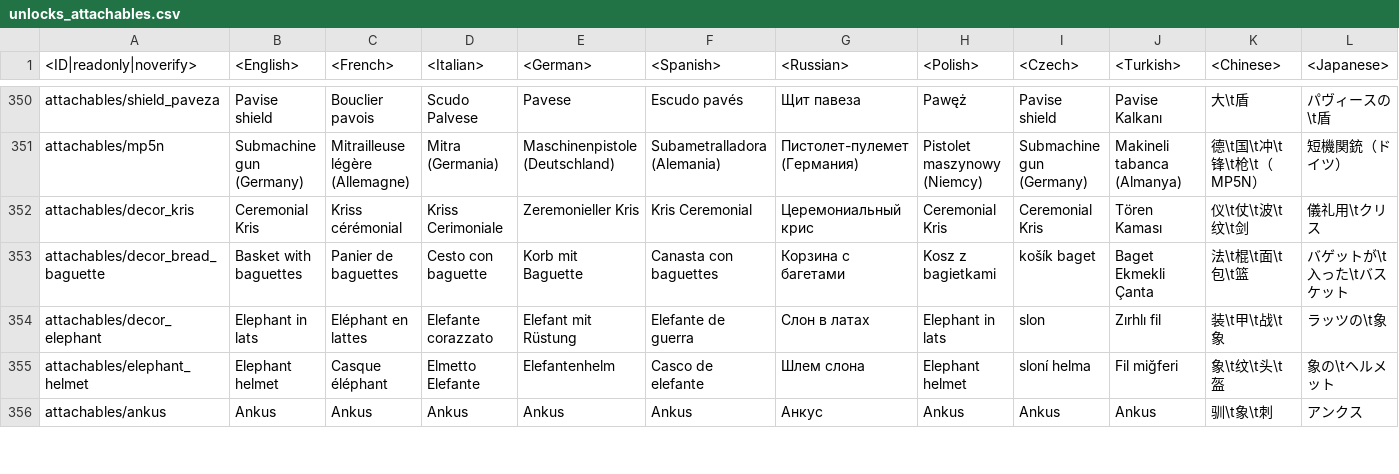
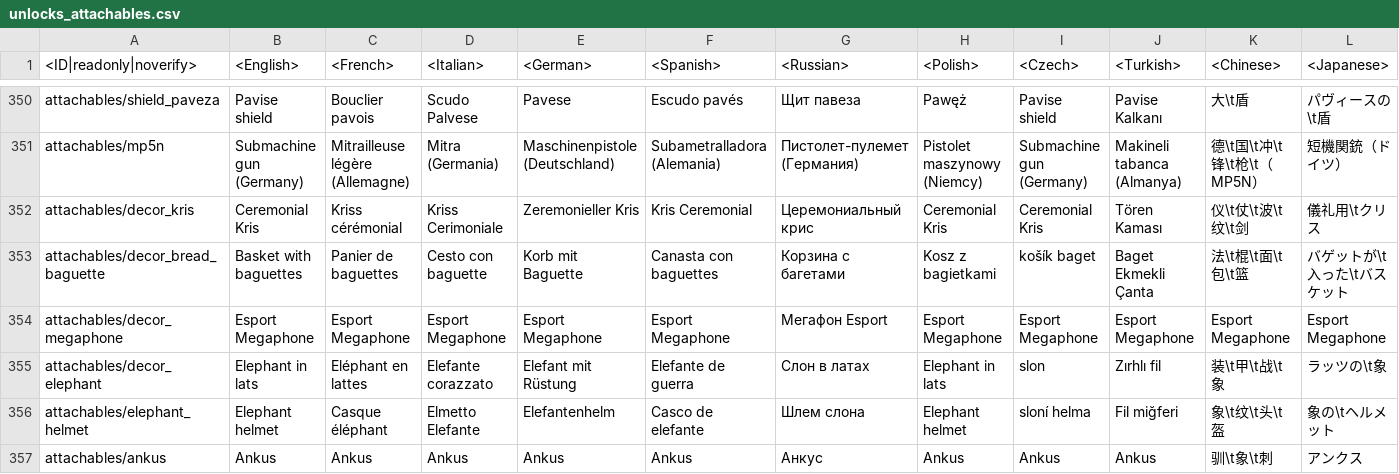
Before and after one commit to Heboon123/WTDM, a CSV file: lang.vromfs.bin_u/lang/unlocks_attachables.csv, drawn as a sheet; only a part is shown, gaps mark what is left out; rows hold the shown columns only; the diff names each change by its address in the sheet, - before the commit and + after, or states it on an @@ line.

```diff
--- a/lang.vromfs.bin_u/lang/unlocks_attachables.csv
+++ b/lang.vromfs.bin_u/lang/unlocks_attachables.csv
+row 354: attachables/decor_megaphone | Esport Megaphone | Esport Megaphone | Esport Megaphone | Esport Megaphone | Esport Megaphone | Мегафон Esport | Esport Megaphone | Esport Megaphone | Esport Megaphone | Esport Megaphone | Esport Megaphone
```
Also changed, not shown: lang.vromfs.bin_u/lang/pc_uimessages.csv, regional.vromfs.bin_u/lang/regional_titles.csv, 21 other files.
